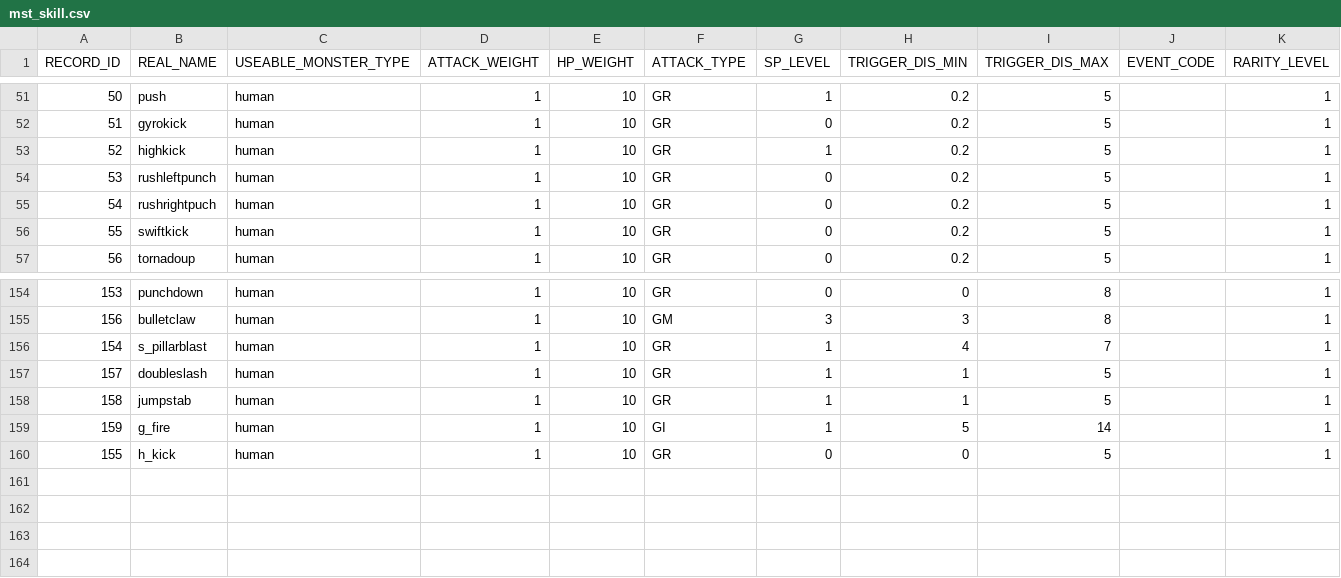
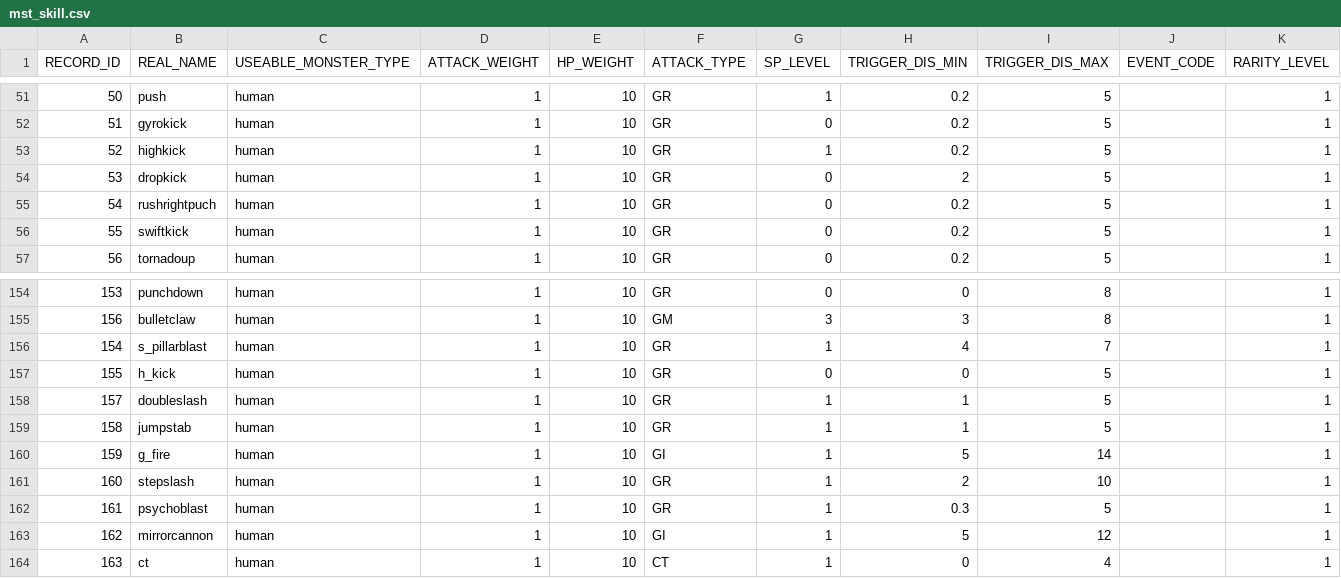
Before and after one commit to bodacheng/MComat, a CSV file: Assets/Resources/Account/mst_skill.csv, drawn as a sheet; only a part is shown, gaps mark what is left out; addresses are those after the commit; the diff names each change by its address in the sheet, - before the commit and + after, or states it on an @@ line.

```diff
--- a/Assets/Resources/Account/mst_skill.csv
+++ b/Assets/Resources/Account/mst_skill.csv
-B54 (REAL_NAME): rushleftpunch
+B54 (REAL_NAME): dropkick
-H54 (TRIGGER_DIS_MIN): 0.2
+H54 (TRIGGER_DIS_MIN): 2
+row 157: 155 | h_kick | human | 1 | 10 | GR | 0 | 0 | 5 |  | 1
+row 161: 160 | stepslash | human | 1 | 10 | GR | 1 | 2 | 10 |  | 1
@@ column A (RECORD_ID) renumbered in row 162 @@
-B162 (REAL_NAME): h_kick
+B162 (REAL_NAME): psychoblast
-G162 (SP_LEVEL): 0
+G162 (SP_LEVEL): 1
-H162 (TRIGGER_DIS_MIN): 0
+H162 (TRIGGER_DIS_MIN): 0.3
+row 163: 162 | mirrorcannon | human | 1 | 10 | GI | 1 | 5 | 12 |  | 1
+row 164: 163 | ct | human | 1 | 10 | CT | 1 | 0 | 4 |  | 1
```
Also changed, not shown: 35 other files.
